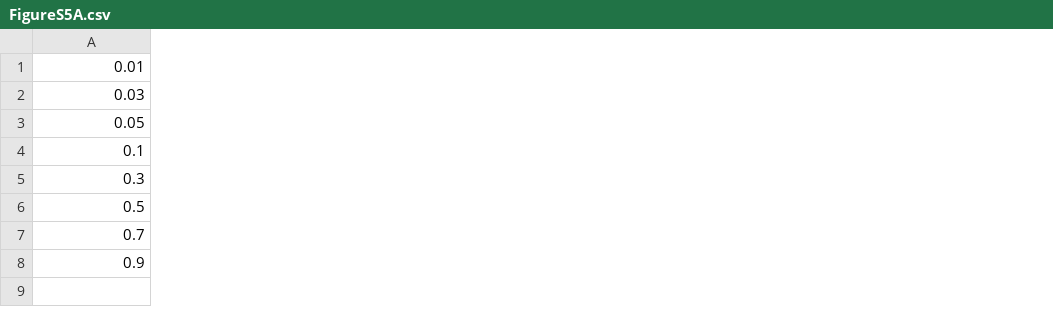
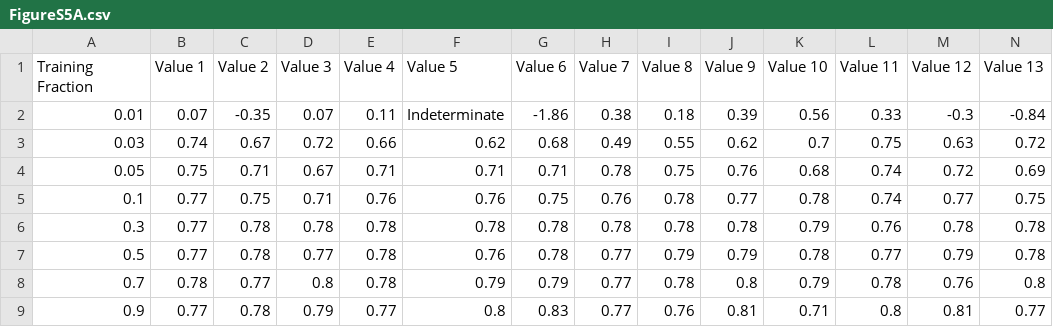
Before and after one commit to timcyu/inducible_architecture, a CSV file: source_data/FigureS5A.csv, drawn as a sheet; only a part is shown; addresses are those after the commit; rows hold the shown columns only; the diff covers the shown part only; the diff names each change by its address in the sheet, - before the commit and + after, or states it on an @@ line.

```diff
--- a/source_data/FigureS5A.csv
+++ b/source_data/FigureS5A.csv
+column B, rows 2-9: 0.07 | 0.74 | 0.75 | 0.77 | 0.77 | 0.77 | 0.78 | 0.77
+column C, rows 2-9: -0.35 | 0.67 | 0.71 | 0.75 | 0.78 | 0.78 | 0.77 | 0.78
+column D, rows 2-9: 0.07 | 0.72 | 0.67 | 0.71 | 0.78 | 0.77 | 0.8 | 0.79
+column E, rows 2-9: 0.11 | 0.66 | 0.71 | 0.76 | 0.78 | 0.78 | 0.78 | 0.77
+column F, rows 2-9: Indeterminate | 0.62 | 0.71 | 0.76 | 0.78 | 0.76 | 0.79 | 0.8
+column G, rows 2-9: -1.86 | 0.68 | 0.71 | 0.75 | 0.78 | 0.78 | 0.79 | 0.83
+column H, rows 2-9: 0.38 | 0.49 | 0.78 | 0.76 | 0.78 | 0.77 | 0.77 | 0.77
+column I, rows 2-9: 0.18 | 0.55 | 0.75 | 0.78 | 0.78 | 0.79 | 0.78 | 0.76
+column J, rows 2-9: 0.39 | 0.62 | 0.76 | 0.77 | 0.78 | 0.79 | 0.8 | 0.81
+column K, rows 2-9: 0.56 | 0.7 | 0.68 | 0.78 | 0.79 | 0.78 | 0.79 | 0.71
+column L, rows 2-9: 0.33 | 0.75 | 0.74 | 0.74 | 0.76 | 0.77 | 0.78 | 0.8
+column M, rows 2-9: -0.3 | 0.63 | 0.72 | 0.77 | 0.78 | 0.79 | 0.76 | 0.81
+column N, rows 2-9: -0.84 | 0.72 | 0.69 | 0.75 | 0.78 | 0.78 | 0.8 | 0.77
+row 1: Training Fraction | Value 1 | Value 2 | Value 3 | Value 4 | Value 5 | Value 6 | Value 7 | Value 8 | Value 9 | Value 10 | Value 11 | Value 12 | Value 13
```
Also changed, not shown: 7 added columns and 1 removed column elsewhere in this file, 33 other files.
